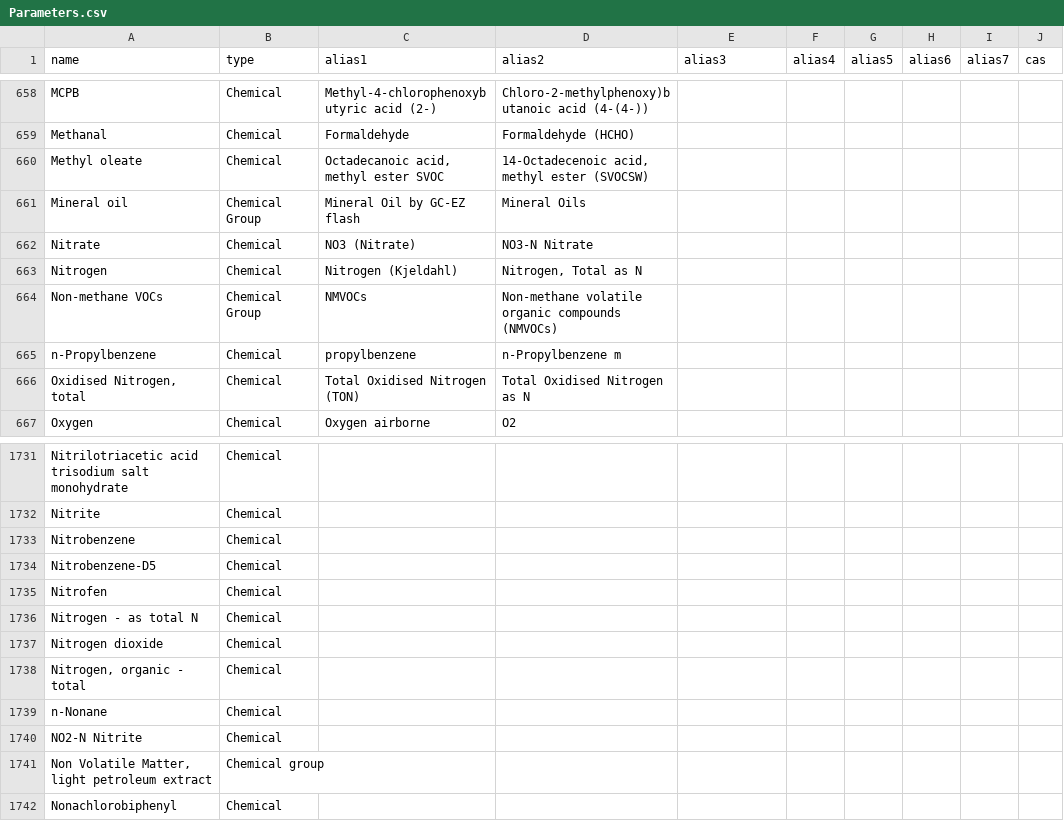
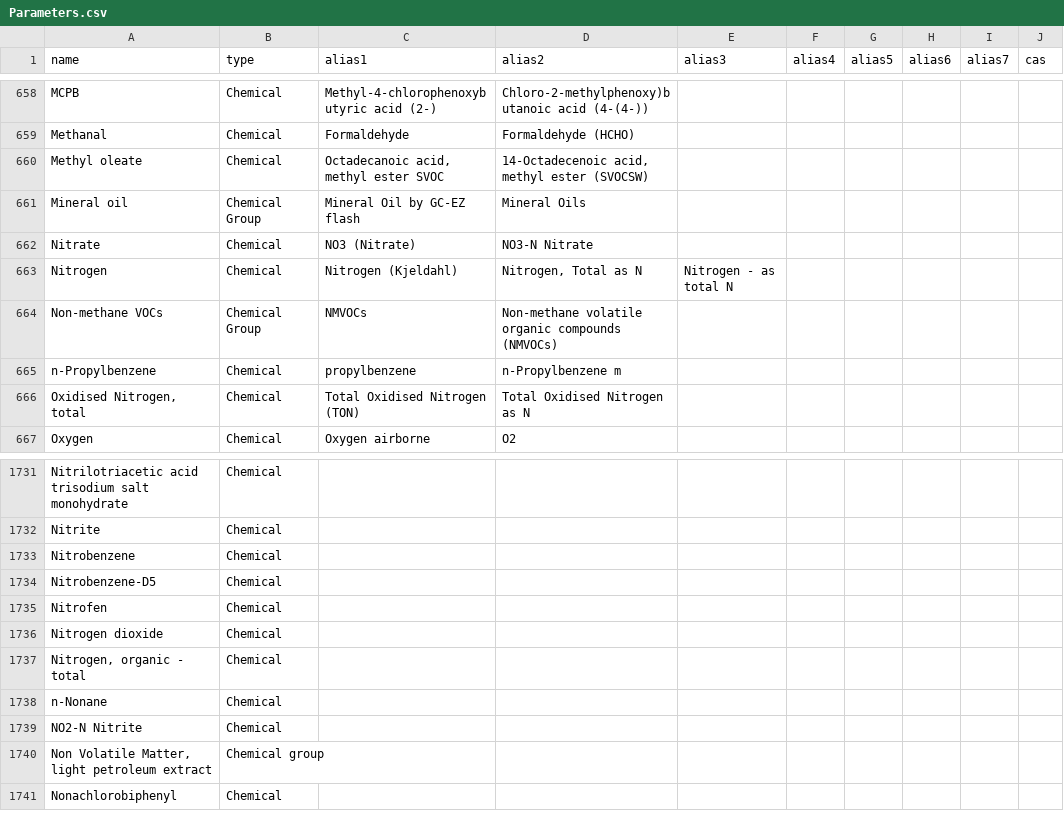
Before and after one commit to DEFRA/data-returns-data-exchange, a CSV file: src/main/resources/db/data/Parameters.csv, drawn as a sheet; only a part is shown, gaps mark what is left out.

Commit message:
Remove "Nitrogen - as total N" and add as alias (RP approved)

```diff
--- a/src/main/resources/db/data/Parameters.csv
+++ b/src/main/resources/db/data/Parameters.csv
@@ -662,3 +662,3 @@
 "Nitrate","Chemical","NO3 (Nitrate)","NO3-N Nitrate",,,,,,
-"Nitrogen","Chemical","Nitrogen (Kjeldahl)","Nitrogen, Total as N",,,,,,
+"Nitrogen","Chemical","Nitrogen (Kjeldahl)","Nitrogen, Total as N","Nitrogen - as total N",,,,,
 "Non-methane VOCs","Chemical Group","NMVOCs","Non-methane volatile organic compounds (NMVOCs)",,,,,,
@@ -1735,3 +1735,2 @@
 "Nitrofen","Chemical",,,,,,,,
-"Nitrogen - as total N","Chemical",,,,,,,,
 "Nitrogen dioxide","Chemical",,,,,,,,
```
